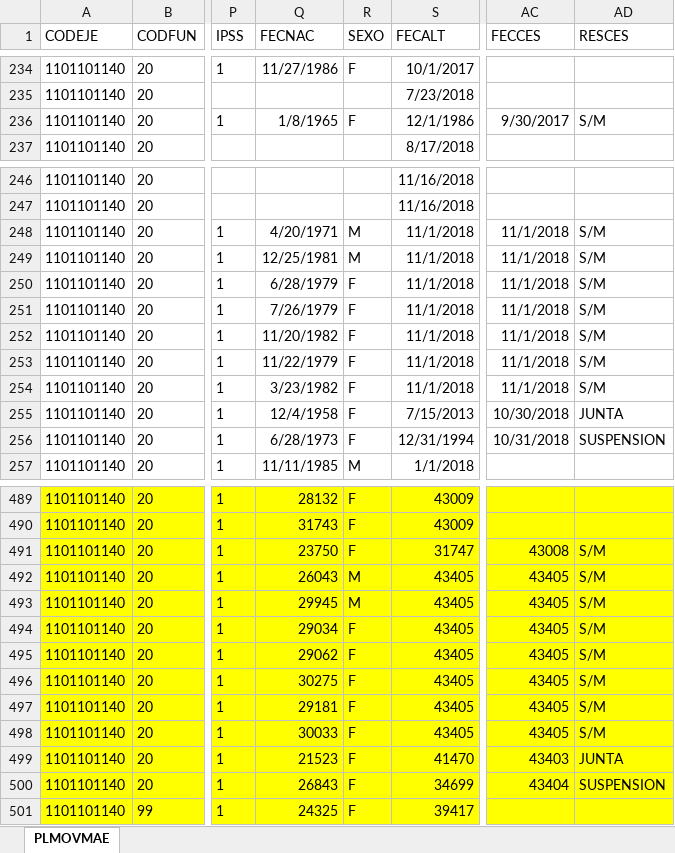
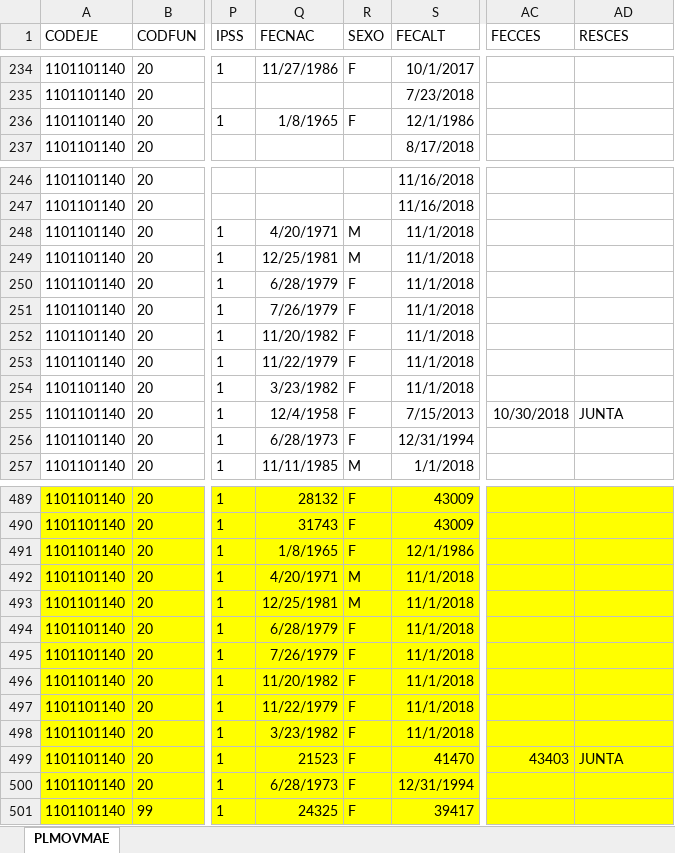
Before and after one commit to HospitalHuaycan/haberes, an Excel workbook: apps/load_data/2019/01/PLMOVMAE.xlsx, sheet PLMOVMAE, drawn as a sheet; only a part is shown, gaps mark what is left out; values as stored, in another font and other column widths than the file's, no borders; the diff covers the shown part only; the diff names each change by its address in the sheet, - before the commit and + after, or states it on an @@ line.

```diff
--- a/apps/load_data/2019/01/PLMOVMAE.xlsx (sheet PLMOVMAE)
+++ b/apps/load_data/2019/01/PLMOVMAE.xlsx (sheet PLMOVMAE)
-AC236 (FECCES): 9/30/2017
+AC236 (FECCES): (empty)
-AD236 (RESCES): S/M
+AD236 (RESCES): (empty)
-AC248:AC254 (FECCES): 11/1/2018
+AC248:AC254 (FECCES): (empty)
-AD248:AD254 (RESCES): S/M
+AD248:AD254 (RESCES): (empty)
-AC256 (FECCES): 10/31/2018
+AC256 (FECCES): (empty)
-AD256 (RESCES): SUSPENSION
+AD256 (RESCES): (empty)
-Q491 (FECNAC): 23750
+Q491 (FECNAC): 1/8/1965
-S491 (FECALT): 31747
+S491 (FECALT): 12/1/1986
-AC491 (FECCES): 43008
+AC491 (FECCES): (empty)
-AD491:AD498 (RESCES): S/M
+AD491:AD498 (RESCES): (empty)
-Q492 (FECNAC): 26043
+Q492 (FECNAC): 4/20/1971
-S492:S498 (FECALT): 43405
+S492:S498 (FECALT): 11/1/2018
-AC492:AC498 (FECCES): 43405
+AC492:AC498 (FECCES): (empty)
-Q493 (FECNAC): 29945
+Q493 (FECNAC): 12/25/1981
-Q494 (FECNAC): 29034
+Q494 (FECNAC): 6/28/1979
-Q495 (FECNAC): 29062
+Q495 (FECNAC): 7/26/1979
-Q496 (FECNAC): 30275
+Q496 (FECNAC): 11/20/1982
-Q497 (FECNAC): 29181
+Q497 (FECNAC): 11/22/1979
-Q498 (FECNAC): 30033
+Q498 (FECNAC): 3/23/1982
-Q500 (FECNAC): 26843
+Q500 (FECNAC): 6/28/1973
-S500 (FECALT): 34699
+S500 (FECALT): 12/31/1994
-AC500 (FECCES): 43404
+AC500 (FECCES): (empty)
-AD500 (RESCES): SUSPENSION
+AD500 (RESCES): (empty)
```
Also changed, not shown: 74 edited cells elsewhere in this sheet, apps/load_data/2019/02/PLMOVMAE.xlsx, apps/load_data/2019/04/PLMOVMAE.xlsx, 13 other files.
